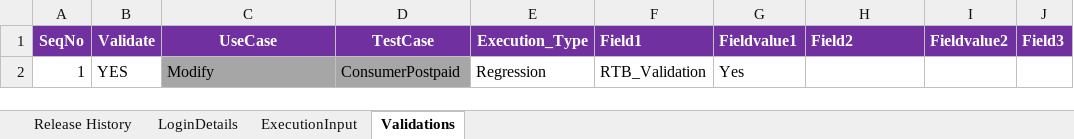
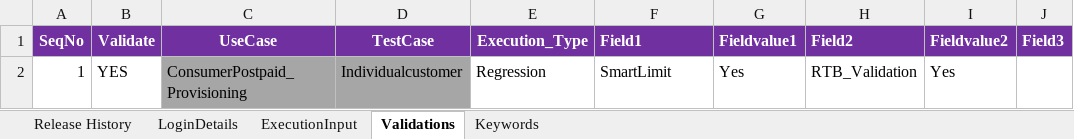
Before and after one commit to imran0404y/Vodafone_QAR, an Excel workbook: Framework/Directory/VFQA_TestDesign.xlsm, sheet Validations, drawn as a sheet; only a part is shown; values as stored, in another font and other column widths than the file's, no borders; the diff names each change by its address in the sheet, - before the commit and + after, or states it on an @@ line.

```diff
--- a/Framework/Directory/VFQA_TestDesign.xlsm (sheet Validations)
+++ b/Framework/Directory/VFQA_TestDesign.xlsm (sheet Validations)
@@ sheet tab unhidden: Keywords @@
-C2 (UseCase): Modify
+C2 (UseCase): ConsumerPostpaid_Provisioning
-D2 (TestCase): ConsumerPostpaid
+D2 (TestCase): Individualcustomer
-F2 (Field1): RTB_Validation
+F2 (Field1): SmartLimit
-H2 (Field2): (empty)
+H2 (Field2): RTB_Validation
-I2 (Fieldvalue2): (empty)
+I2 (Fieldvalue2): Yes
```
Also changed, not shown: sheet ExecutionInput, 4 other files.
